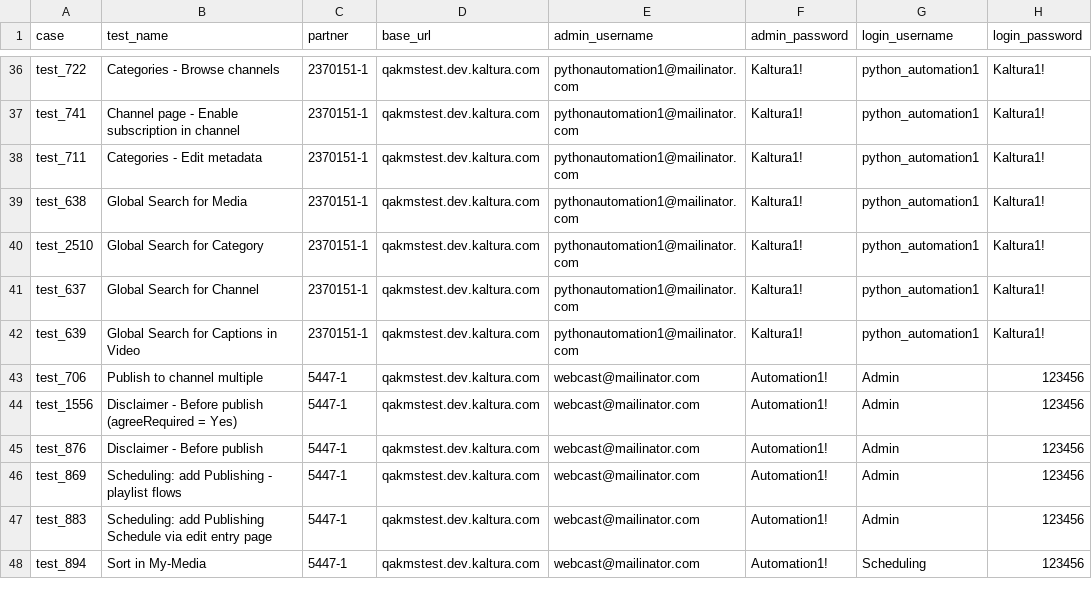
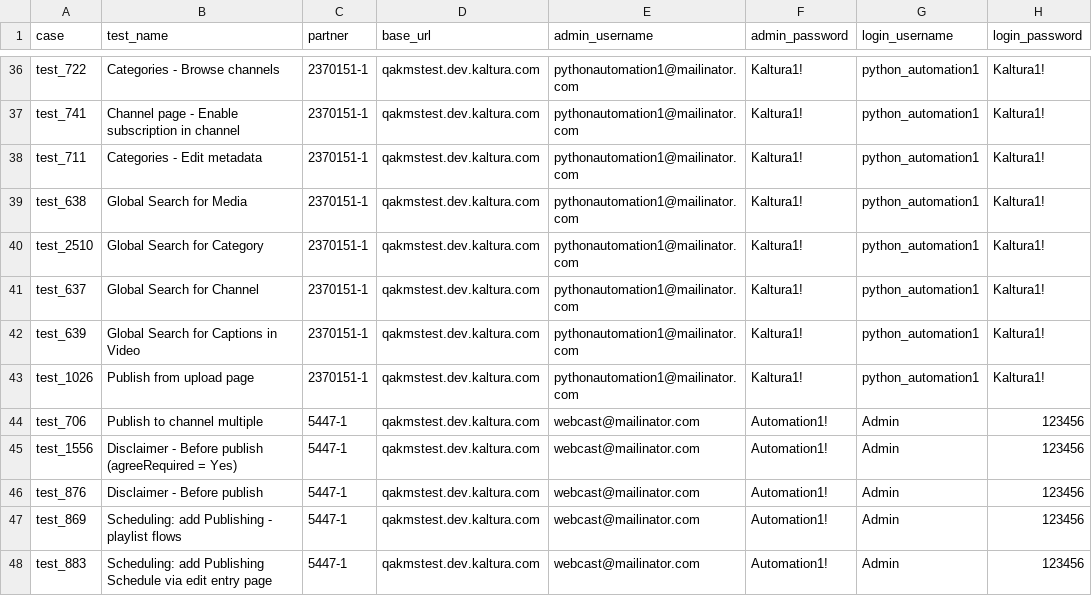
Before and after one commit to NadyaDi/kms-automation, a CSV file: web/ini/testPartnersTesting.csv, drawn as a sheet; only a part is shown, gaps mark what is left out; the shorter side is filled out with more unchanged rows; the diff names each change by its address in the sheet, - before the commit and + after, or states it on an @@ line.

Commit message:
added and finished new test 1026 - Publish from upload page

```diff
--- a/web/ini/testPartnersTesting.csv
+++ b/web/ini/testPartnersTesting.csv
+row 43: test_1026 | Publish from upload page | 2370151-1 | qakmstest.dev.kaltura.com | pythonautomation1@mailinator.com | Kaltura1! | python_automation1 | Kaltura1!
```
Also changed, not shown: web/ini/testPartnersTestingNewUI.csv, web/ini/testSet.csv, 3 other files.
